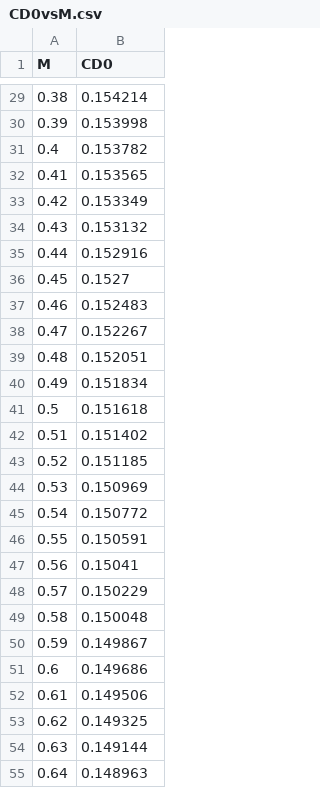
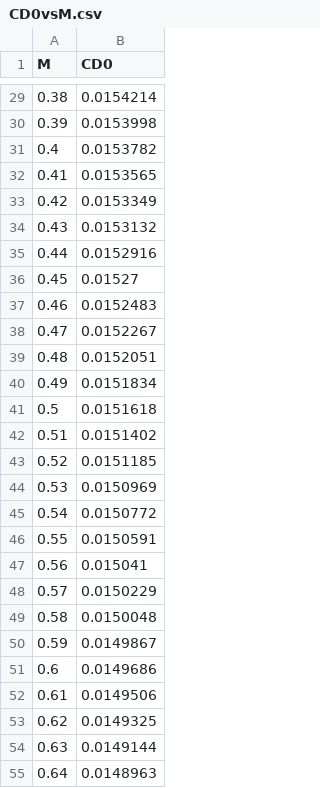
Before and after one commit to FLAPERON-Lab/FPAO-CC, a CSV file: data/T38_Talon/CD0vsM.csv, drawn as a sheet; only a part is shown, gaps mark what is left out; the diff covers the shown part only.

```diff
--- a/data/T38_Talon/CD0vsM.csv
+++ b/data/T38_Talon/CD0vsM.csv
@@ -29,27 +29,27 @@ M,CD0
-0.38,0.154214
-0.39,0.153998
-0.4,0.153782
-0.41,0.153565
-0.42,0.153349
-0.43,0.153132
-0.44,0.152916
-0.45,0.1527
-0.46,0.152483
-0.47,0.152267
-0.48,0.152051
-0.49,0.151834
-0.5,0.151618
-0.51,0.151402
-0.52,0.151185
-0.53,0.150969
-0.54,0.150772
-0.55,0.150591
-0.56,0.15041
-0.57,0.150229
-0.58,0.150048
-0.59,0.149867
-0.6,0.149686
-0.61,0.149506
-0.62,0.149325
-0.63,0.149144
-0.64,0.148963
+0.38,0.0154214
+0.39,0.0153998
+0.4,0.0153782
+0.41,0.0153565
+0.42,0.0153349
+0.43,0.0153132
+0.44,0.0152916
+0.45,0.01527
+0.46,0.0152483
+0.47,0.0152267
+0.48,0.0152051
+0.49,0.0151834
+0.5,0.0151618
+0.51,0.0151402
+0.52,0.0151185
+0.53,0.0150969
+0.54,0.0150772
+0.55,0.0150591
+0.56,0.015041
+0.57,0.0150229
+0.58,0.0150048
+0.59,0.0149867
+0.6,0.0149686
+0.61,0.0149506
+0.62,0.0149325
+0.63,0.0149144
+0.64,0.0148963
```
Also changed, not shown: 104 edited cells elsewhere in this file.
